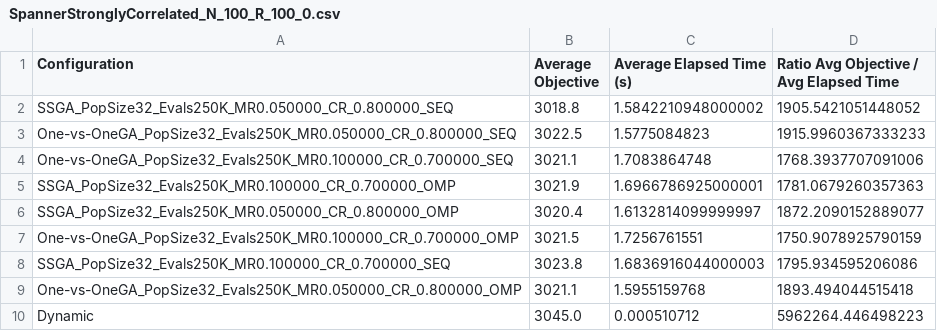
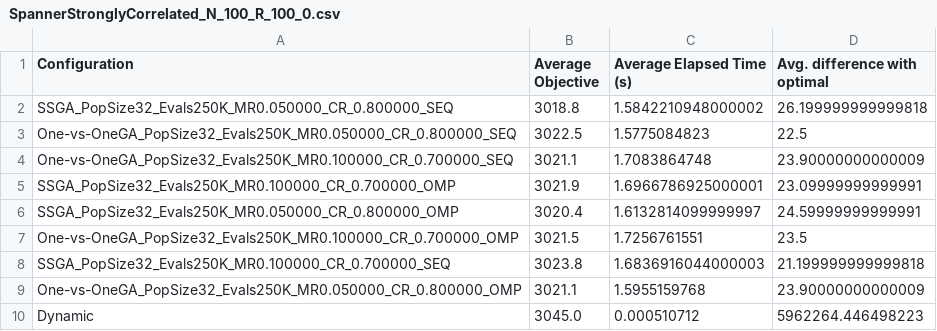
Before and after one commit to PAL-ULL/GECCO-21-Parallel-GA-KNP, a CSV file: data/preliminar_results/SpannerStronglyCorrelated_N_100_R_100_0.csv, drawn as a sheet.

```diff
--- a/data/preliminar_results/SpannerStronglyCorrelated_N_100_R_100_0.csv
+++ b/data/preliminar_results/SpannerStronglyCorrelated_N_100_R_100_0.csv
@@ -1,10 +1,10 @@
-Configuration,Average Objective,Average Elapsed Time (s),Ratio Avg Objective / Avg Elapsed Time
-SSGA_PopSize32_Evals250K_MR0.050000_CR_0.800000_SEQ,3018.8,1.5842210948000002,1905.5421051448052
-One-vs-OneGA_PopSize32_Evals250K_MR0.050000_CR_0.800000_SEQ,3022.5,1.5775084823,1915.9960367333233
-One-vs-OneGA_PopSize32_Evals250K_MR0.100000_CR_0.700000_SEQ,3021.1,1.7083864748,1768.3937707091006
-SSGA_PopSize32_Evals250K_MR0.100000_CR_0.700000_OMP,3021.9,1.6966786925000001,1781.0679260357363
-SSGA_PopSize32_Evals250K_MR0.050000_CR_0.800000_OMP,3020.4,1.6132814099999997,1872.2090152889077
-One-vs-OneGA_PopSize32_Evals250K_MR0.100000_CR_0.700000_OMP,3021.5,1.7256761551,1750.9078925790159
-SSGA_PopSize32_Evals250K_MR0.100000_CR_0.700000_SEQ,3023.8,1.6836916044000003,1795.934595206086
-One-vs-OneGA_PopSize32_Evals250K_MR0.050000_CR_0.800000_OMP,3021.1,1.5955159768,1893.494044515418
+Configuration,Average Objective,Average Elapsed Time (s),Avg. difference with optimal
+SSGA_PopSize32_Evals250K_MR0.050000_CR_0.800000_SEQ,3018.8,1.5842210948000002,26.199999999999818
+One-vs-OneGA_PopSize32_Evals250K_MR0.050000_CR_0.800000_SEQ,3022.5,1.5775084823,22.5
+One-vs-OneGA_PopSize32_Evals250K_MR0.100000_CR_0.700000_SEQ,3021.1,1.7083864748,23.90000000000009
+SSGA_PopSize32_Evals250K_MR0.100000_CR_0.700000_OMP,3021.9,1.6966786925000001,23.09999999999991
+SSGA_PopSize32_Evals250K_MR0.050000_CR_0.800000_OMP,3020.4,1.6132814099999997,24.59999999999991
+One-vs-OneGA_PopSize32_Evals250K_MR0.100000_CR_0.700000_OMP,3021.5,1.7256761551,23.5
+SSGA_PopSize32_Evals250K_MR0.100000_CR_0.700000_SEQ,3023.8,1.6836916044000003,21.199999999999818
+One-vs-OneGA_PopSize32_Evals250K_MR0.050000_CR_0.800000_OMP,3021.1,1.5955159768,23.90000000000009
 Dynamic,3045.0,0.000510712,5962264.446498223
```
Also changed, not shown: data/preliminar_results/InverseCorrelated_N_500_R_100_0.csv, data/preliminar_results/InverseCorrelated_N_50_R_100_0.csv, 19 other files.
